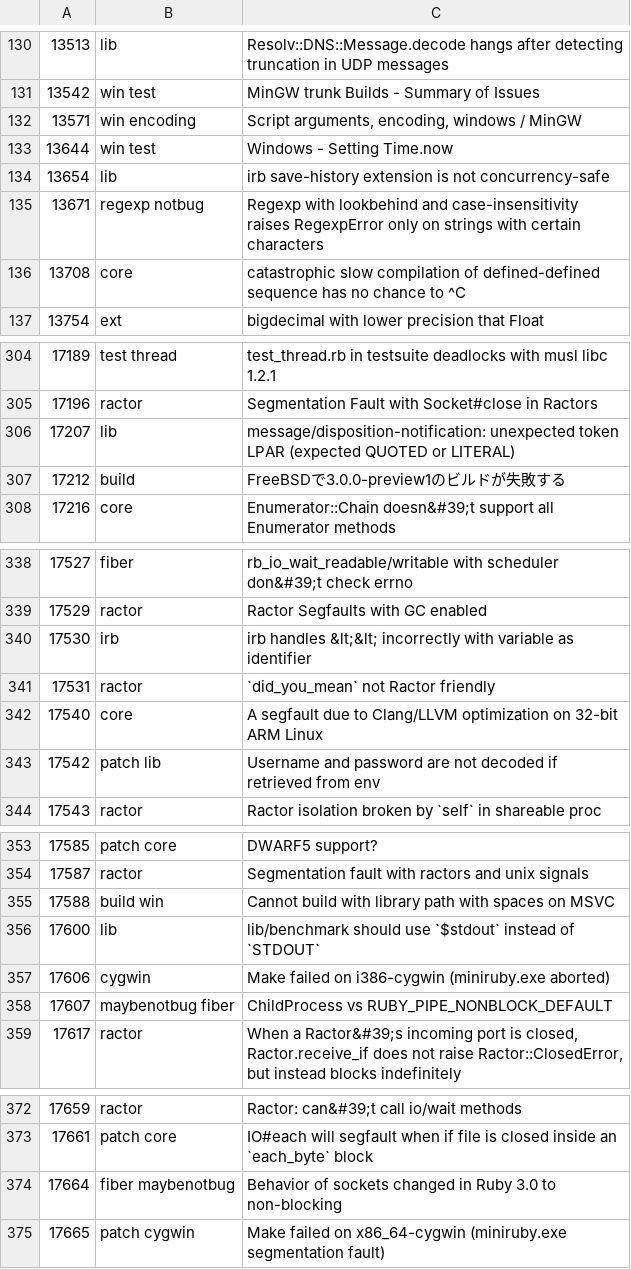
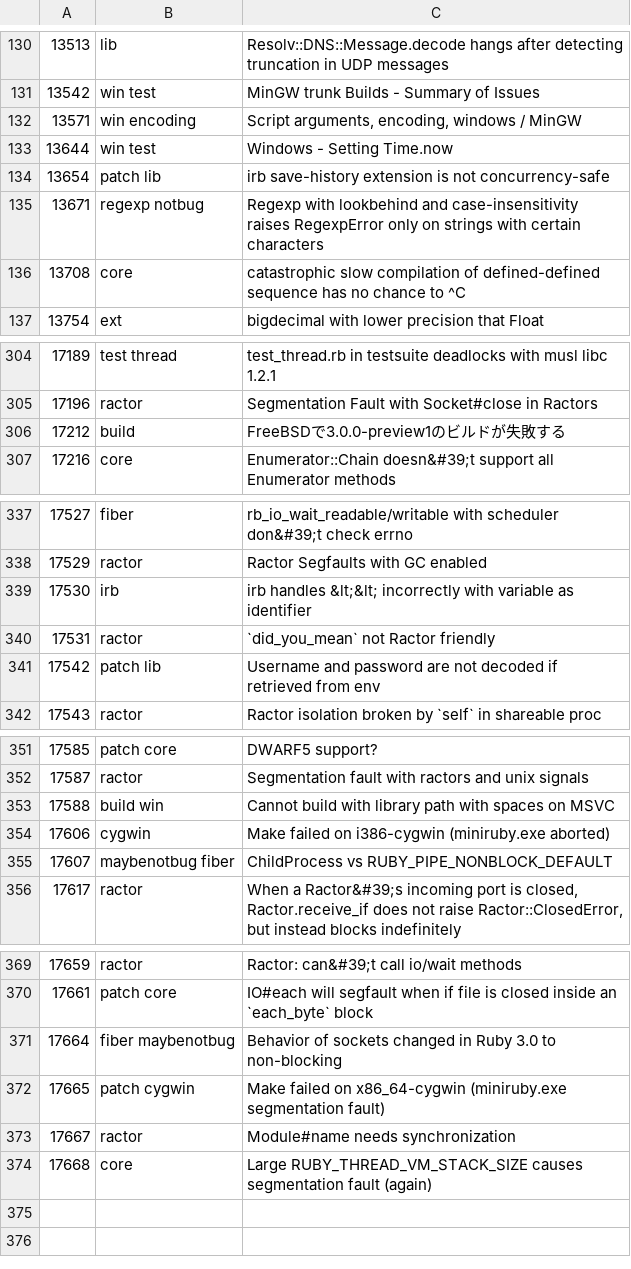
Before and after one commit to lupetyman/tagged-ruby-bugs, a CSV file: ruby-bugs.csv, drawn as a sheet; only a part is shown, gaps mark what is left out.

Commit message:
Update Ruby bugs

```diff
--- a/ruby-bugs.csv
+++ b/ruby-bugs.csv
@@ -133,3 +133,3 @@
 13644,win test,Windows - Setting Time.now
-13654,lib,irb save-history extension is not concurrency-safe
+13654,patch lib,irb save-history extension is not concurrency-safe
 13671,regexp notbug,Regexp with lookbehind and case-insensitivity raises RegexpError only on strings with certain characters
@@ -305,3 +305,2 @@
 17196,ractor,Segmentation Fault with Socket#close in Ractors
-17207,lib,message/disposition-notification: unexpected token LPAR (expected QUOTED or LITERAL)
 17212,build,FreeBSDで3.0.0-preview1のビルドが失敗する
@@ -341,3 +340,2 @@
 17531,ractor,`did_you_mean` not Ractor friendly
-17540,core,A segfault due to Clang/LLVM optimization on 32-bit ARM Linux
 17542,patch lib,Username and password are not decoded if retrieved from env
@@ -355,3 +353,2 @@
 17588,build win,Cannot build with library path with spaces on MSVC
-17600,lib,lib/benchmark should use `$stdout` instead of `STDOUT`
 17606,cygwin,Make failed on i386-cygwin (miniruby.exe aborted)
@@ -375 +372,3 @@
 17665,patch cygwin,Make failed on x86_64-cygwin (miniruby.exe segmentation fault)
+17667,ractor,Module#name needs synchronization
+17668,core,Large RUBY_THREAD_VM_STACK_SIZE causes segmentation fault (again)
```
